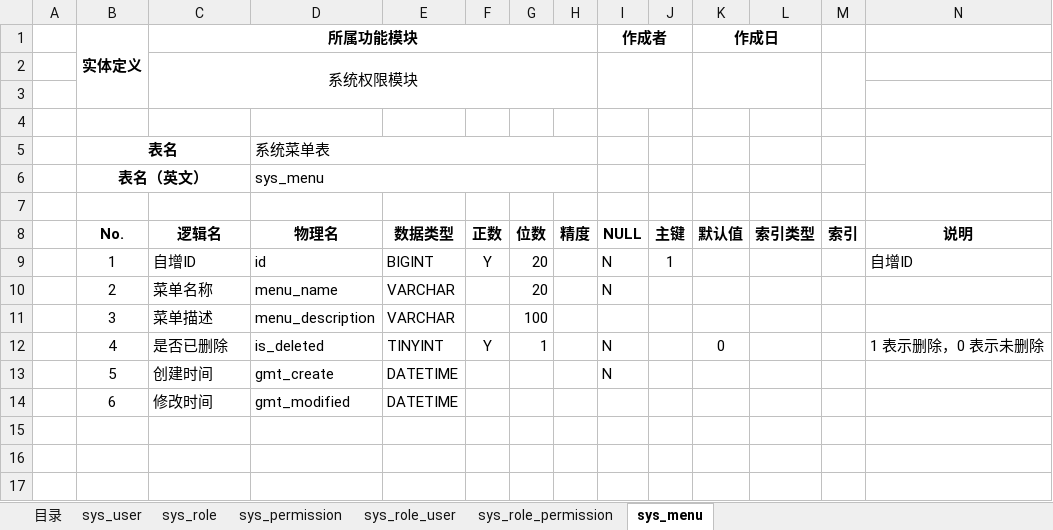
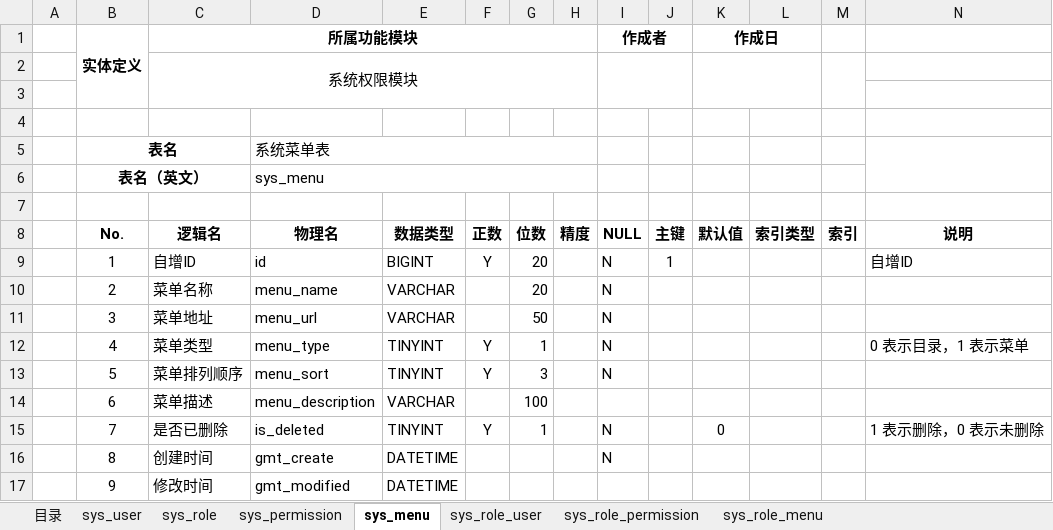
Before and after one commit to KingLimbo/long-night, an Excel workbook: 数据库设计.xlsx, sheet sys_menu, drawn as a sheet; values as stored, in another font and other column widths than the file's, no borders; addresses are those after the commit; the diff names each change by its address in the sheet, - before the commit and + after, or states it on an @@ line.

```diff
--- a/数据库设计.xlsx (sheet sys_menu)
+++ b/数据库设计.xlsx (sheet sys_menu)
+sheet tab: sys_role_menu
@@ sheet tab order changed: 目录 | sys_user | sys_role | sys_permission | sys_menu | sys_role_user | sys_role_permission | sys_role_menu @@
-C11 (逻辑名): 菜单描述
+C11 (逻辑名): 菜单地址
-D11 (物理名): menu_description
+D11 (物理名): menu_url
-G11 (位数): 100
+G11 (位数): 50
-I11 (NULL): (empty)
+I11 (NULL): N
-C12 (逻辑名): 是否已删除
+C12 (逻辑名): 菜单类型
-D12 (物理名): is_deleted
+D12 (物理名): menu_type
-K12 (默认值): 0
+K12 (默认值): (empty)
-N12 (说明): 1 表示删除，0 表示未删除
+N12 (说明): 0 表示目录，1 表示菜单
+row 13:  | 5 | 菜单排列顺序 | menu_sort | TINYINT | Y | 3 |  | N
+row 14:  | 6 | 菜单描述 | menu_description | VARCHAR |  | 100
+row 15:  | 7 | 是否已删除 | is_deleted | TINYINT | Y | 1 |  | N |  | 0 |  |  | 1 表示删除，0 表示未删除
-B16 (No.): 5
+B16 (No.): 8
-B17 (No.): 6
+B17 (No.): 9
```
Also changed, not shown: sheet sys_user, sheet sys_role_user, sheet sys_role_permission, sheet sys_permission, 数据库表生成工具.xlsm.
